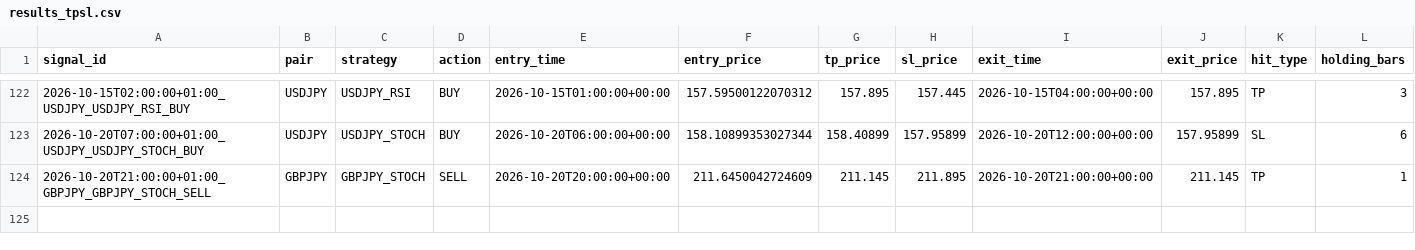
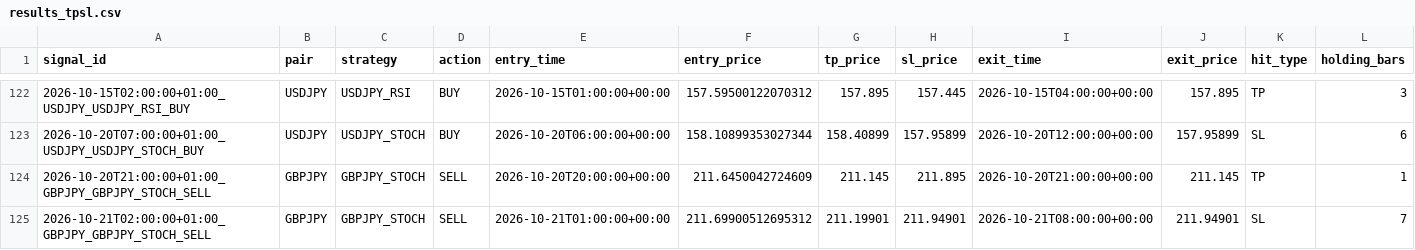
Before and after one commit to ichikawa27/fx-signals, a CSV file: logs/results_tpsl.csv, drawn as a sheet; only a part is shown, gaps mark what is left out; rows hold the shown columns only; the diff names each change by its address in the sheet, - before the commit and + after, or states it on an @@ line.

```diff
--- a/logs/results_tpsl.csv
+++ b/logs/results_tpsl.csv
+row 125: 2026-10-21T02:00:00+01:00_GBPJPY_GBPJPY_STOCH_SELL | GBPJPY | GBPJPY_STOCH | SELL | 2026-10-21T01:00:00+00:00 | 211.69900512695312 | 211.19901 | 211.94901 | 2026-10-21T08:00:00+00:00 | 211.94901 | SL | 7
```
Also changed, not shown: logs/results.csv.
